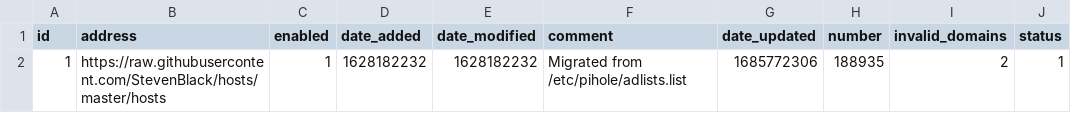
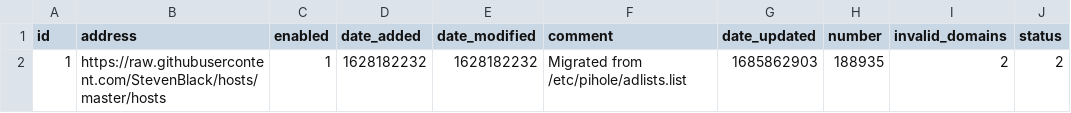
Before and after one commit to kmichels/my-pihole-lists, a CSV file: adlist.csv, drawn as a sheet.

Commit message:
Updated June  4, 2023  7:00AM

```diff
--- a/adlist.csv
+++ b/adlist.csv
@@ -1,2 +1,2 @@
 id,address,enabled,date_added,date_modified,comment,date_updated,number,invalid_domains,status
-1,https://raw.githubusercontent.com/StevenBlack/hosts/master/hosts,1,1628182232,1628182232,"Migrated from /etc/pihole/adlists.list",1685772306,188935,2,1
+1,https://raw.githubusercontent.com/StevenBlack/hosts/master/hosts,1,1628182232,1628182232,"Migrated from /etc/pihole/adlists.list",1685862903,188935,2,2
```
